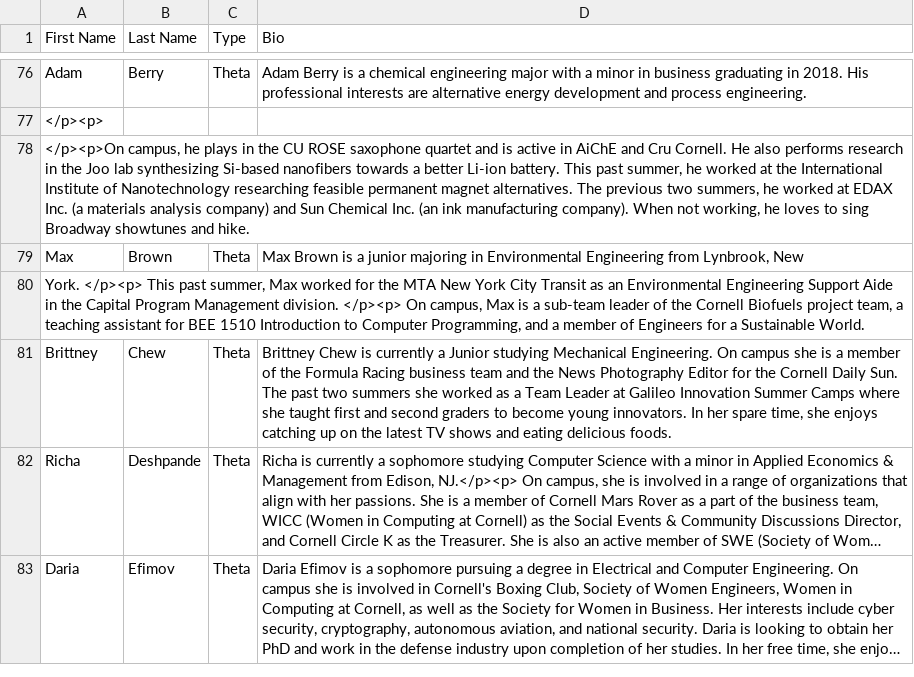
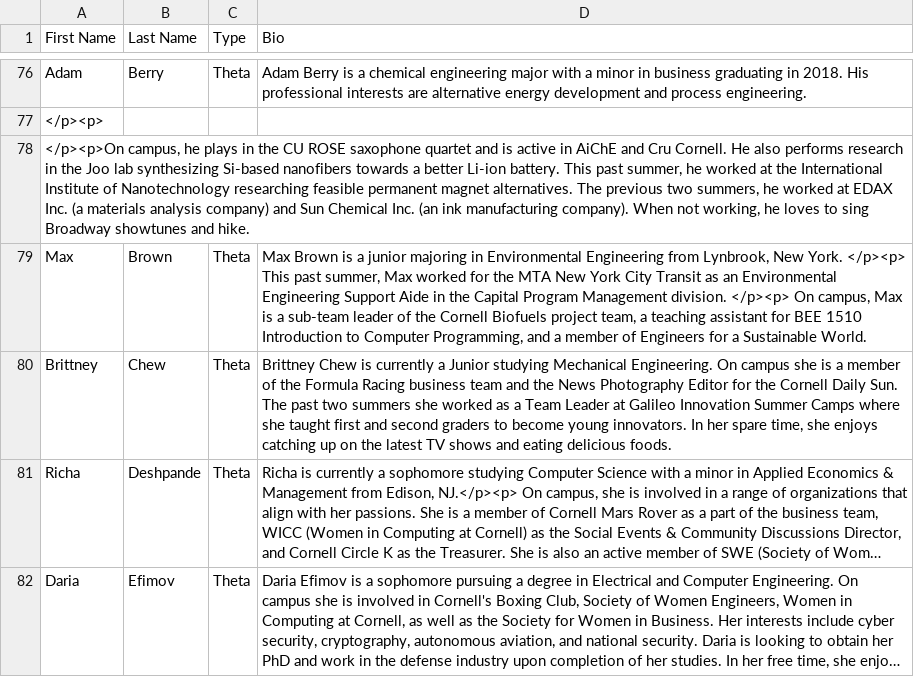
Before and after one commit to yuxiaotan/thetatauwebsite, a CSV file: brothers.csv, drawn as a sheet; only a part is shown, gaps mark what is left out; long unchanged cells end in ….

Commit message:
FIX BUGS

```diff
--- a/brothers.csv
+++ b/brothers.csv
@@ -78,4 +78,3 @@ Adam|Berry|Theta|Adam Berry is a chemical engineering major with a minor in busi
 </p><p>On campus, he plays in the CU ROSE saxophone quartet and is active in AiChE and Cru Cornell. He also performs research in the Joo lab synthesizing Si-based nanofibers towards a better Li-ion battery. This past summer, he worked at the International Institute of Nanotechnology researching feasible permanent magnet alternatives. The previous two summers, he worked at EDAX Inc. (a materials analysis company) and Sun Chemical Inc. (an ink manufacturing company). When not working, he loves to sing Broadway showtunes and hike.
-Max|Brown|Theta| Max Brown is a junior majoring in Environmental Engineering from Lynbrook, New
-York. </p><p> This past summer, Max worked for the MTA New York City Transit as an Environmental Engineering Support Aide in the Capital Program Management division. </p><p> On campus, Max is a sub-team leader of the Cornell Biofuels project team, a teaching assistant for BEE 1510 Introduction to Computer Programming, and a member of Engineers for a Sustainable World.
+Max|Brown|Theta| Max Brown is a junior majoring in Environmental Engineering from Lynbrook, New York. </p><p> This past summer, Max worked for the MTA New York City Transit as an Environmental Engineering Support Aide in the Capital Program Management division. </p><p> On campus, Max is a sub-team leader of the Cornell Biofuels project team, a teaching assistant for BEE 1510 Introduction to Computer Programming, and a member of Engineers for a Sustainable World.
 Brittney|Chew|Theta|Brittney Chew is currently a Junior studying Mechanical Engineering. On campus she is a member of the Formula Racing business team and the News Photography Editor for the Cornell Daily Sun. The past two summers she worked as a Team Leader at Galileo Innovation Summer Camps where she taught first and second graders to become young innovators. In her spare time, she enjoys catching up on the latest TV shows and eating delicious foods.
```
